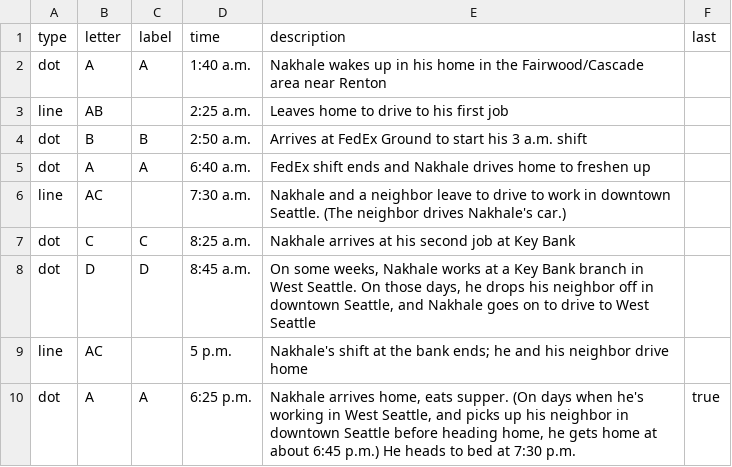
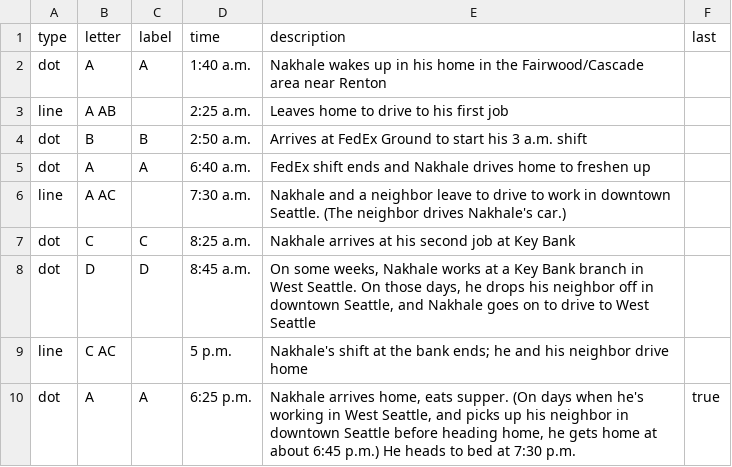
Before and after one commit to seattletimes/sn-commute-map, a CSV file: data/timeline.csv, drawn as a sheet.

```diff
--- a/data/timeline.csv
+++ b/data/timeline.csv
@@ -2,9 +2,9 @@ type,letter,label,time,description,last
 dot,A,A,1:40 a.m.,Nakhale wakes up in his home in the Fairwood/Cascade area near Renton
-line,AB,,2:25 a.m.,Leaves home to drive to his first job
+line,A AB,,2:25 a.m.,Leaves home to drive to his first job
 dot,B,B,2:50 a.m.,Arrives at FedEx Ground to start his 3 a.m. shift
 dot,A,A,6:40 a.m.,FedEx shift ends and Nakhale drives home to freshen up
-line,AC,,7:30 a.m.,Nakhale and a neighbor leave to drive to work in downtown Seattle. (The neighbor drives Nakhale's car.)
+line,A AC,,7:30 a.m.,Nakhale and a neighbor leave to drive to work in downtown Seattle. (The neighbor drives Nakhale's car.)
 dot,C,C,8:25 a.m.,Nakhale arrives at his second job at Key Bank
 dot,D,D,8:45 a.m.,"On some weeks, Nakhale works at a Key Bank branch in West Seattle. On those days, he drops his neighbor off in downtown Seattle, and Nakhale goes on to drive to West Seattle"
-line,AC,,5 p.m.,Nakhale's shift at the bank ends; he and his neighbor drive home
+line,C AC,,5 p.m.,Nakhale's shift at the bank ends; he and his neighbor drive home
 dot,A,A,6:25 p.m.,"Nakhale arrives home, eats supper. (On days when he's working in West Seattle, and picks up his neighbor in downtown Seattle before heading home, he gets home at about 6:45 p.m.) He heads to bed at 7:30 p.m.",true
```
Also changed, not shown: 2 other files.
